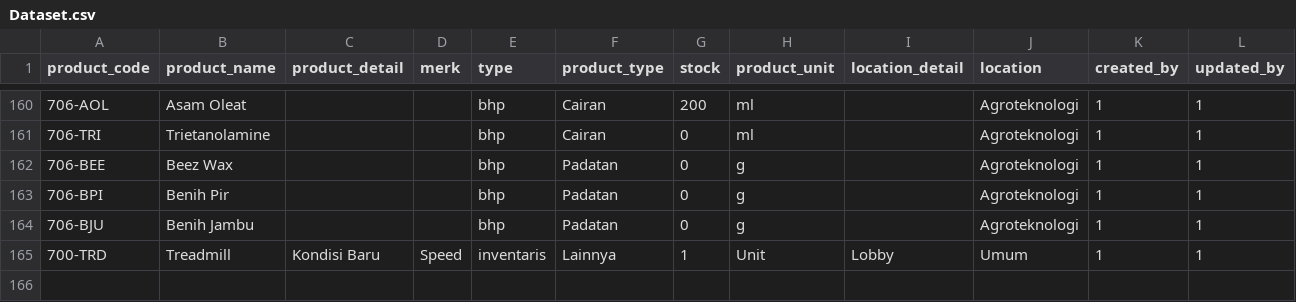
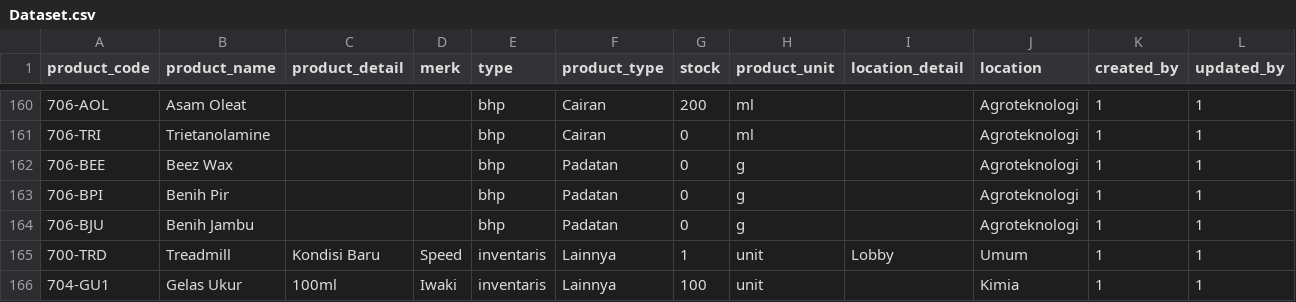
Before and after one commit to Jalalul2002/TA, a CSV file: database/seeders/Dataset.csv, drawn as a sheet; only a part is shown, gaps mark what is left out.

```diff
--- a/database/seeders/Dataset.csv
+++ b/database/seeders/Dataset.csv
@@ -164,2 +164,3 @@ product_code;product_name;product_detail;merk;type;product_type;stock;product_un
 706-BJU;Benih Jambu;;;bhp;Padatan;0;g;;Agroteknologi;1;1
-700-TRD;Treadmill;Kondisi Baru;Speed;inventaris;Lainnya;1;Unit;Lobby;Umum;1;1
+700-TRD;Treadmill;Kondisi Baru;Speed;inventaris;Lainnya;1;unit;Lobby;Umum;1;1
+704-GU1;Gelas Ukur;100ml;Iwaki;inventaris;Lainnya;100;unit;;Kimia;1;1
```
Also changed, not shown: 27 other files.
